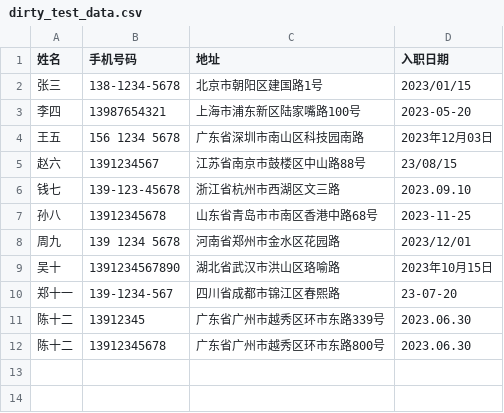
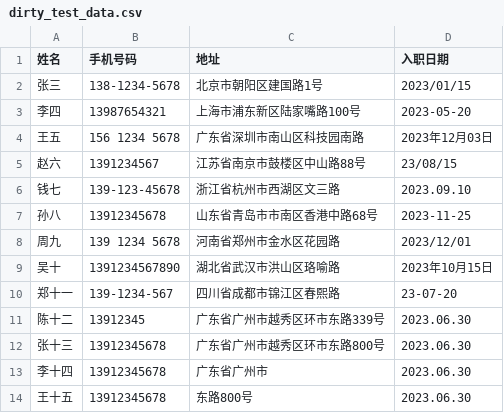
Before and after one commit to silencealoe/data-clean-tool, a CSV file: testdoc/dirty_test_data.csv, drawn as a sheet.

```diff
--- a/testdoc/dirty_test_data.csv
+++ b/testdoc/dirty_test_data.csv
@@ -11,2 +11,4 @@
 陈十二,13912345,广东省广州市越秀区环市东路339号,2023.06.30
-陈十二,13912345678,广东省广州市越秀区环市东路800号,2023.06.30
+张十三,13912345678,广东省广州市越秀区环市东路800号,2023.06.30
+李十四,13912345678,广东省广州市,2023.06.30
+王十五,13912345678,东路800号,2023.06.30
```
Also changed, not shown: 1 other file.
